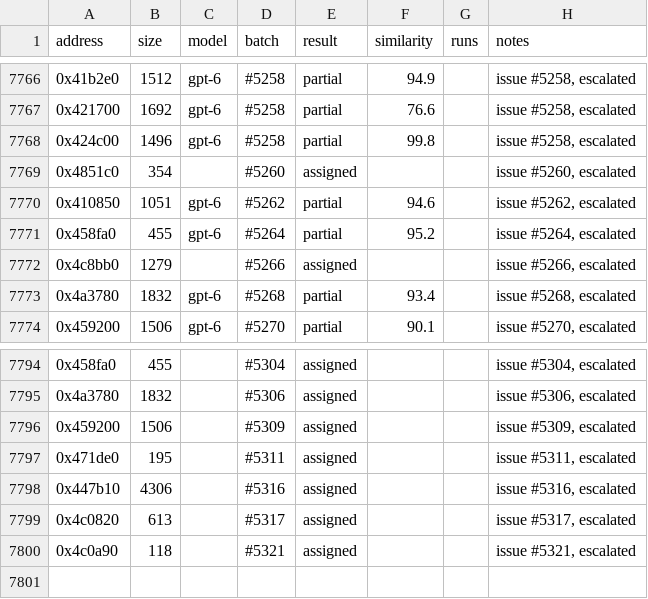
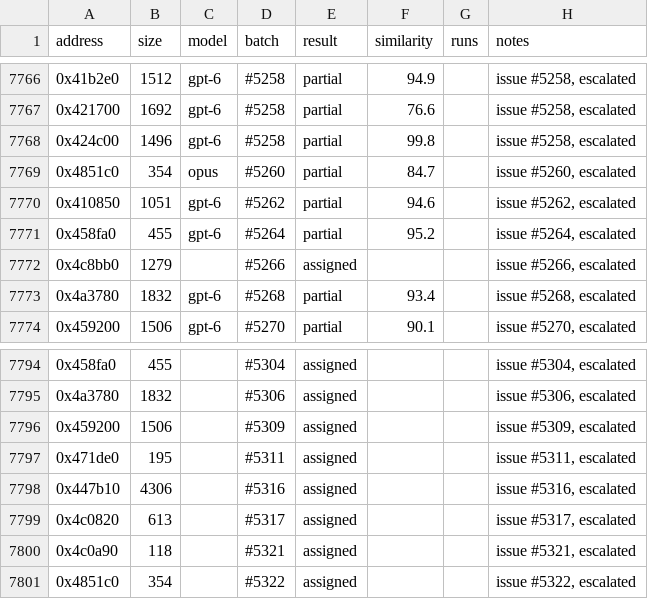
Before and after one commit to CubeB/byte-tactics, a CSV file: data/attempts.csv, drawn as a sheet; only a part is shown, gaps mark what is left out.

```diff
--- a/data/attempts.csv
+++ b/data/attempts.csv
@@ -7768,3 +7768,3 @@ address,size,model,batch,result,similarity,runs,notes
 0x424c00,1496,gpt-6,#5258,partial,99.8,,"issue #5258, escalated"
-0x4851c0,354,,#5260,assigned,,,"issue #5260, escalated"
+0x4851c0,354,opus,#5260,partial,84.7,,"issue #5260, escalated"
 0x410850,1051,gpt-6,#5262,partial,94.6,,"issue #5262, escalated"
@@ -7800 +7800,2 @@ address,size,model,batch,result,similarity,runs,notes
 0x4c0a90,118,,#5321,assigned,,,"issue #5321, escalated"
+0x4851c0,354,,#5322,assigned,,,"issue #5322, escalated"
```
Also changed, not shown: data/batches.csv, 1 other file.
